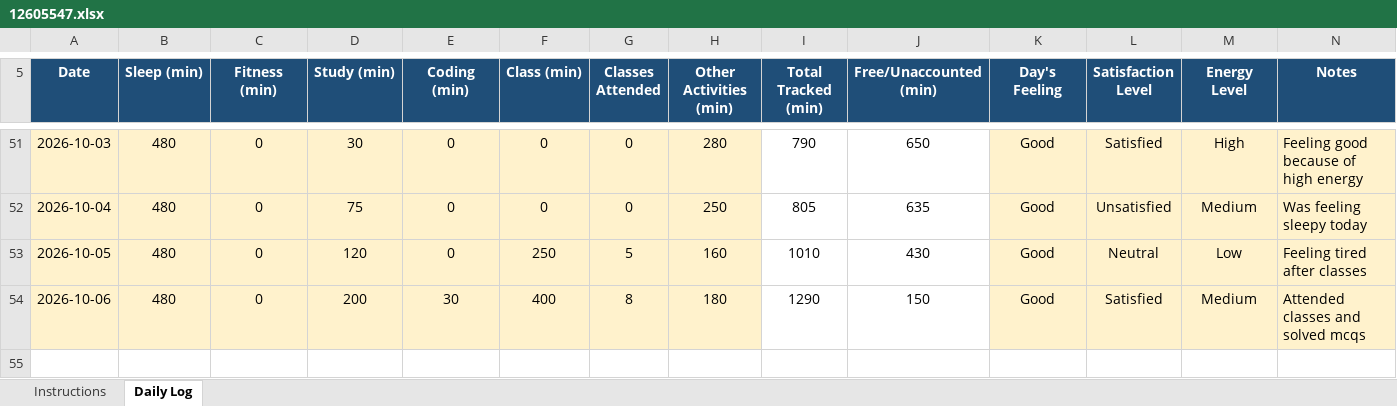
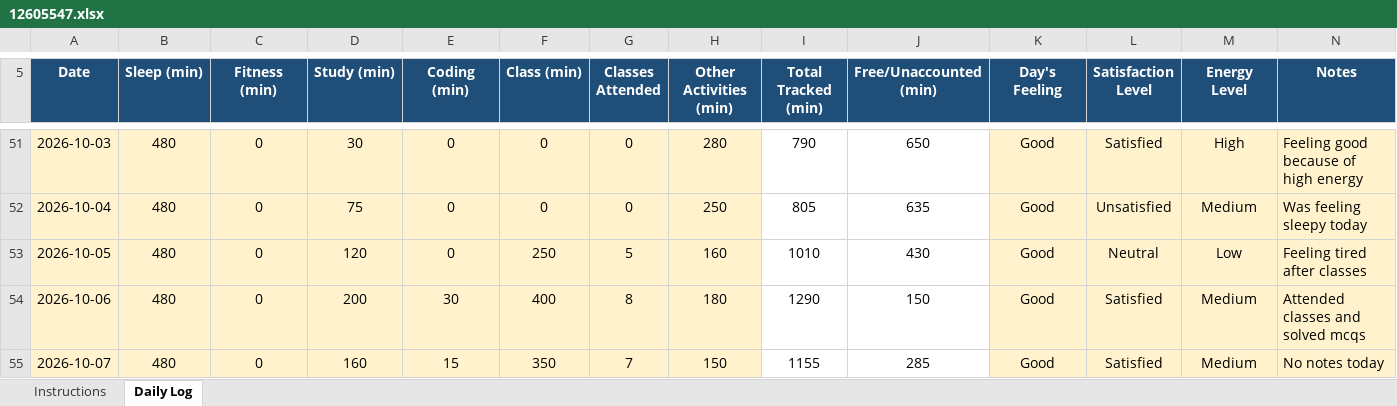
Before and after one commit to VibhorShukla-code/776, an Excel workbook: 12605547.xlsx, sheet Daily Log, drawn as a sheet; only a part is shown, gaps mark what is left out; values as stored, in another font and other column widths than the file's, no borders; conditional formats not drawn; the diff names each change by its address in the sheet, - before the commit and + after, or states it on an @@ line.

Commit message:
File Updated On 07/10/2026

```diff
--- a/12605547.xlsx (sheet Daily Log)
+++ b/12605547.xlsx (sheet Daily Log)
+row 55: 2026-10-07 | 480 | 0 | 160 | 15 | 350 | 7 | 150 | 1155 | 285 | Good | Satisfied | Medium | No notes today
```
